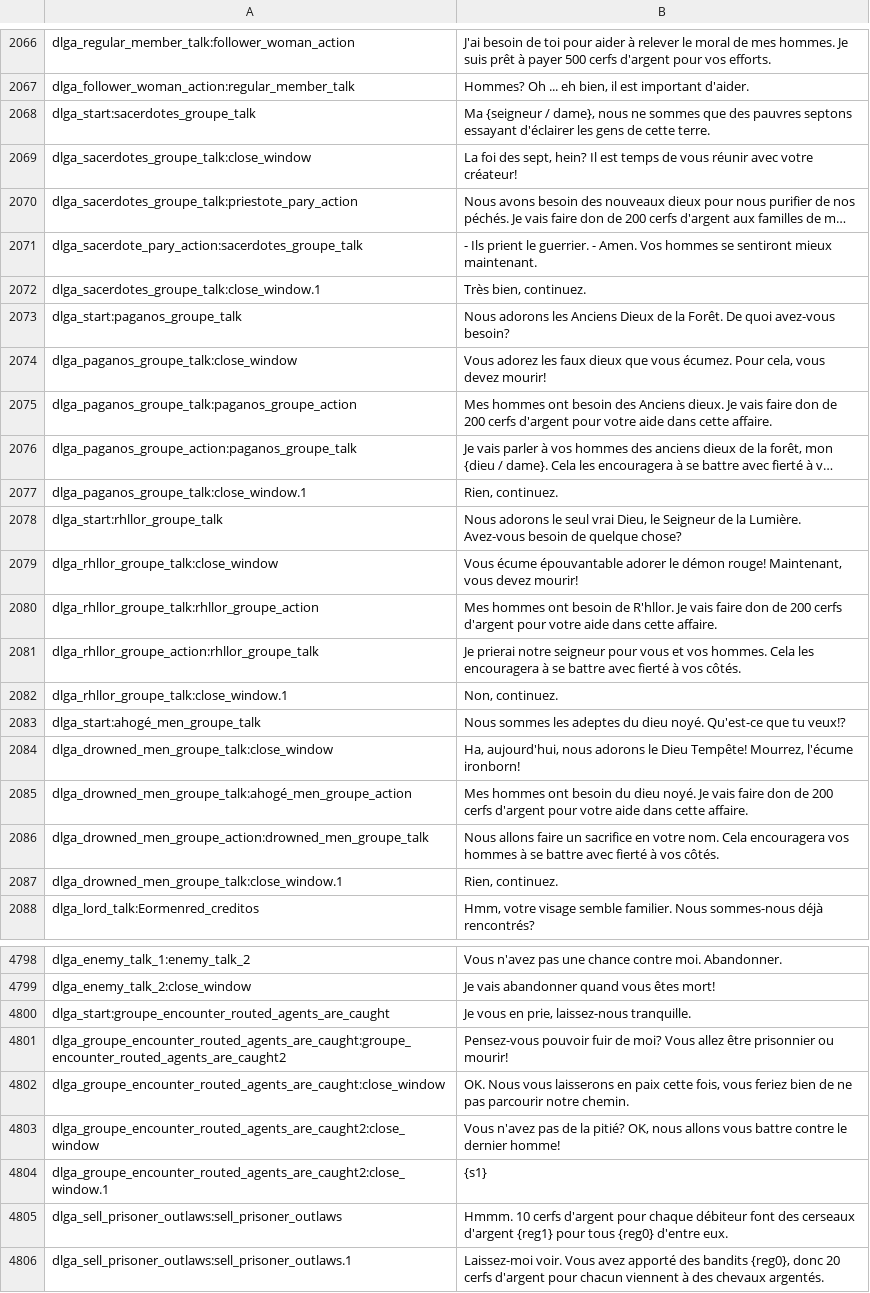
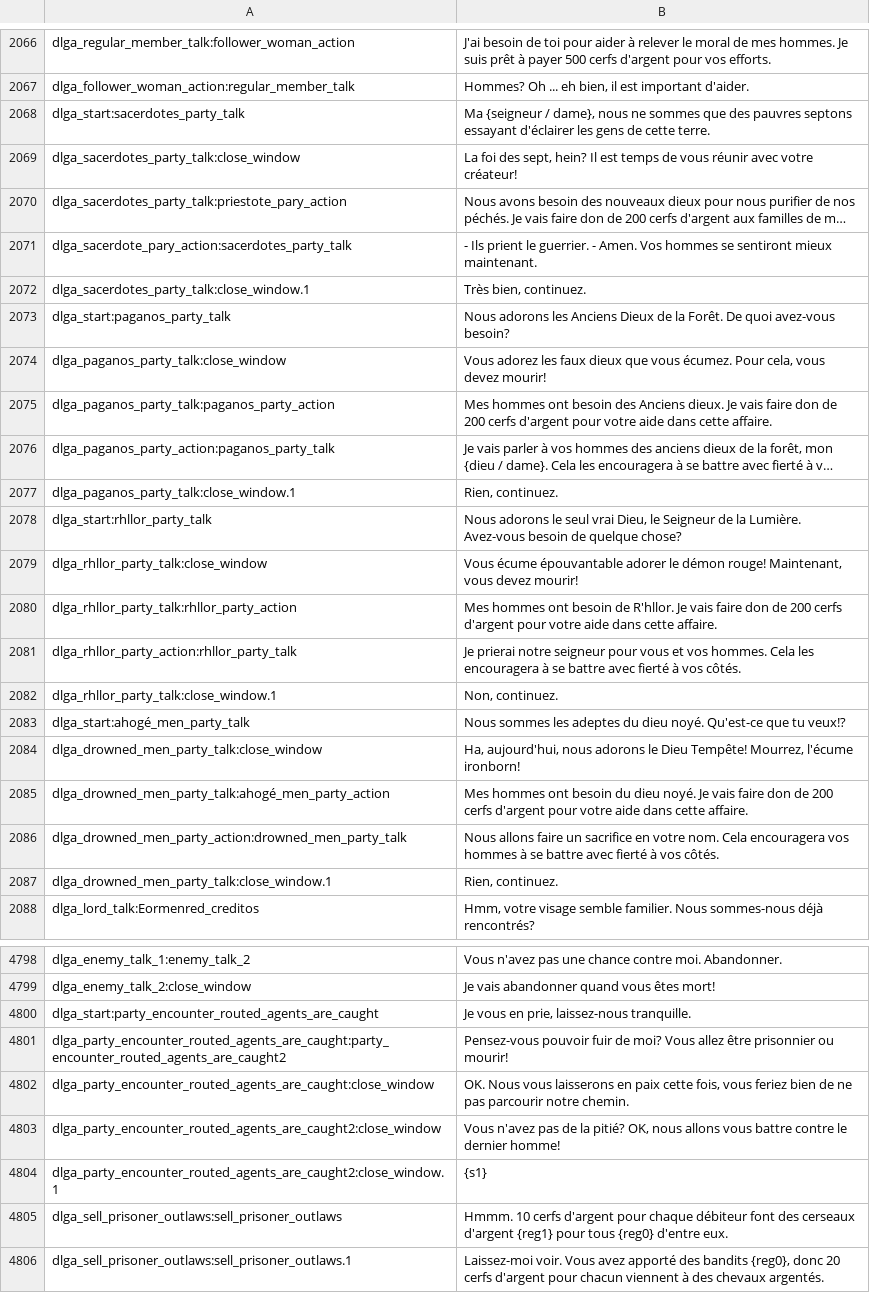
Before and after one commit to Maxgoods62/A-World-of-Ice-and-Fire-Traduction-FR-Mount-and-Blade-Warband, a CSV file: fr/dialogs.csv, drawn as a sheet; only a part is shown, gaps mark what is left out; long unchanged cells end in …; the diff covers the shown part only; the diff names each change by its address in the sheet, - before the commit and + after, or states it on an @@ line.

Commit message:
Corrige erreur dialogue.csv

```diff
--- a/fr/dialogs.csv
+++ b/fr/dialogs.csv
-A2068: dlga_start:sacerdotes_groupe_talk
+A2068: dlga_start:sacerdotes_party_talk
-A2069: dlga_sacerdotes_groupe_talk:close_window
+A2069: dlga_sacerdotes_party_talk:close_window
-A2070: dlga_sacerdotes_groupe_talk:priestote_pary_action
+A2070: dlga_sacerdotes_party_talk:priestote_pary_action
-A2071: dlga_sacerdote_pary_action:sacerdotes_groupe_talk
+A2071: dlga_sacerdote_pary_action:sacerdotes_party_talk
-A2072: dlga_sacerdotes_groupe_talk:close_window.1
+A2072: dlga_sacerdotes_party_talk:close_window.1
-A2073: dlga_start:paganos_groupe_talk
+A2073: dlga_start:paganos_party_talk
-A2074: dlga_paganos_groupe_talk:close_window
+A2074: dlga_paganos_party_talk:close_window
-A2075: dlga_paganos_groupe_talk:paganos_groupe_action
+A2075: dlga_paganos_party_talk:paganos_party_action
-A2076: dlga_paganos_groupe_action:paganos_groupe_talk
+A2076: dlga_paganos_party_action:paganos_party_talk
-A2077: dlga_paganos_groupe_talk:close_window.1
+A2077: dlga_paganos_party_talk:close_window.1
-A2078: dlga_start:rhllor_groupe_talk
+A2078: dlga_start:rhllor_party_talk
-A2079: dlga_rhllor_groupe_talk:close_window
+A2079: dlga_rhllor_party_talk:close_window
-A2080: dlga_rhllor_groupe_talk:rhllor_groupe_action
+A2080: dlga_rhllor_party_talk:rhllor_party_action
-A2081: dlga_rhllor_groupe_action:rhllor_groupe_talk
+A2081: dlga_rhllor_party_action:rhllor_party_talk
-A2082: dlga_rhllor_groupe_talk:close_window.1
+A2082: dlga_rhllor_party_talk:close_window.1
-A2083: dlga_start:ahogé_men_groupe_talk
+A2083: dlga_start:ahogé_men_party_talk
-A2084: dlga_drowned_men_groupe_talk:close_window
+A2084: dlga_drowned_men_party_talk:close_window
-A2085: dlga_drowned_men_groupe_talk:ahogé_men_groupe_action
+A2085: dlga_drowned_men_party_talk:ahogé_men_party_action
-A2086: dlga_drowned_men_groupe_action:drowned_men_groupe_talk
+A2086: dlga_drowned_men_party_action:drowned_men_party_talk
-A2087: dlga_drowned_men_groupe_talk:close_window.1
+A2087: dlga_drowned_men_party_talk:close_window.1
-A4800: dlga_start:groupe_encounter_routed_agents_are_caught
+A4800: dlga_start:party_encounter_routed_agents_are_caught
-A4801: dlga_groupe_encounter_routed_agents_are_caught:groupe_encounter_routed_agents_are_caught2
+A4801: dlga_party_encounter_routed_agents_are_caught:party_encounter_routed_agents_are_caught2
-A4802: dlga_groupe_encounter_routed_agents_are_caught:close_window
+A4802: dlga_party_encounter_routed_agents_are_caught:close_window
-A4803: dlga_groupe_encounter_routed_agents_are_caught2:close_window
+A4803: dlga_party_encounter_routed_agents_are_caught2:close_window
-A4804: dlga_groupe_encounter_routed_agents_are_caught2:close_window.1
+A4804: dlga_party_encounter_routed_agents_are_caught2:close_window.1
```
Also changed, not shown: 50 edited cells elsewhere in this file.
